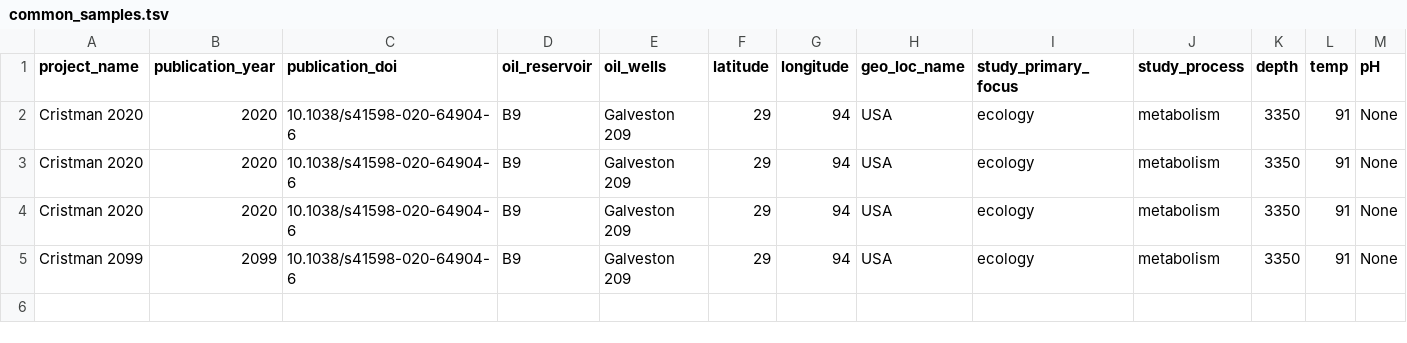
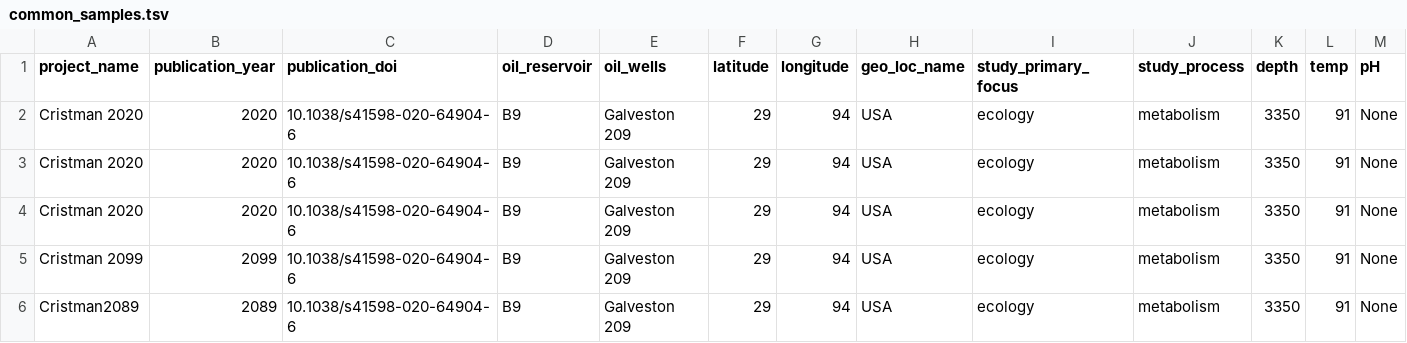
Before and after one commit to agni-bioinformatics-lab/OilMetagenomesDB, a TSV file: common_samples/common_samples.tsv, drawn as a sheet; only a part is shown; rows hold the shown columns only; the diff names each change by its address in the sheet, - before the commit and + after, or states it on an @@ line.

Commit message:
Update common_samples.tsv

```diff
--- a/common_samples/common_samples.tsv
+++ b/common_samples/common_samples.tsv
+row 6: Cristman2089 | 2089 | 10.1038/s41598-020-64904-6 | B9 | Galveston 209 | 29 | 94 | USA | ecology | metabolism | 3350 | 91 | None
```
